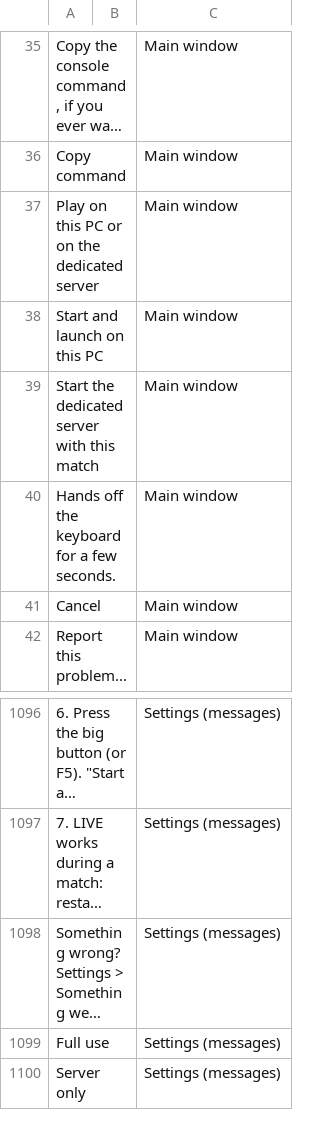
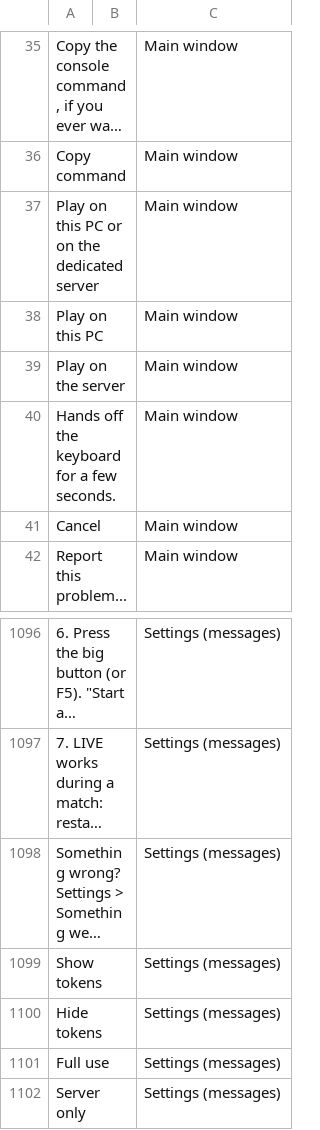
Before and after one commit to goranbalsic/insurgency-sandstorm-mod-launcher, a CSV file: Resources/Languages/template.csv, drawn as a sheet; only a part is shown, gaps mark what is left out; long unchanged cells end in …; the diff names each change by its address in the sheet, - before the commit and + after, or states it on an @@ line.

```diff
--- a/Resources/Languages/template.csv
+++ b/Resources/Languages/template.csv
-A38: Start and launch on this PC
+A38: Play on this PC
-A39: Start the dedicated server with this match
+A39: Play on the server
+row 1099: Show tokens |  | Settings (messages)
+row 1100: Hide tokens |  | Settings (messages)
```
Also changed, not shown: Resources/Languages/de.csv, Resources/Languages/fr.csv, 27 other files.
